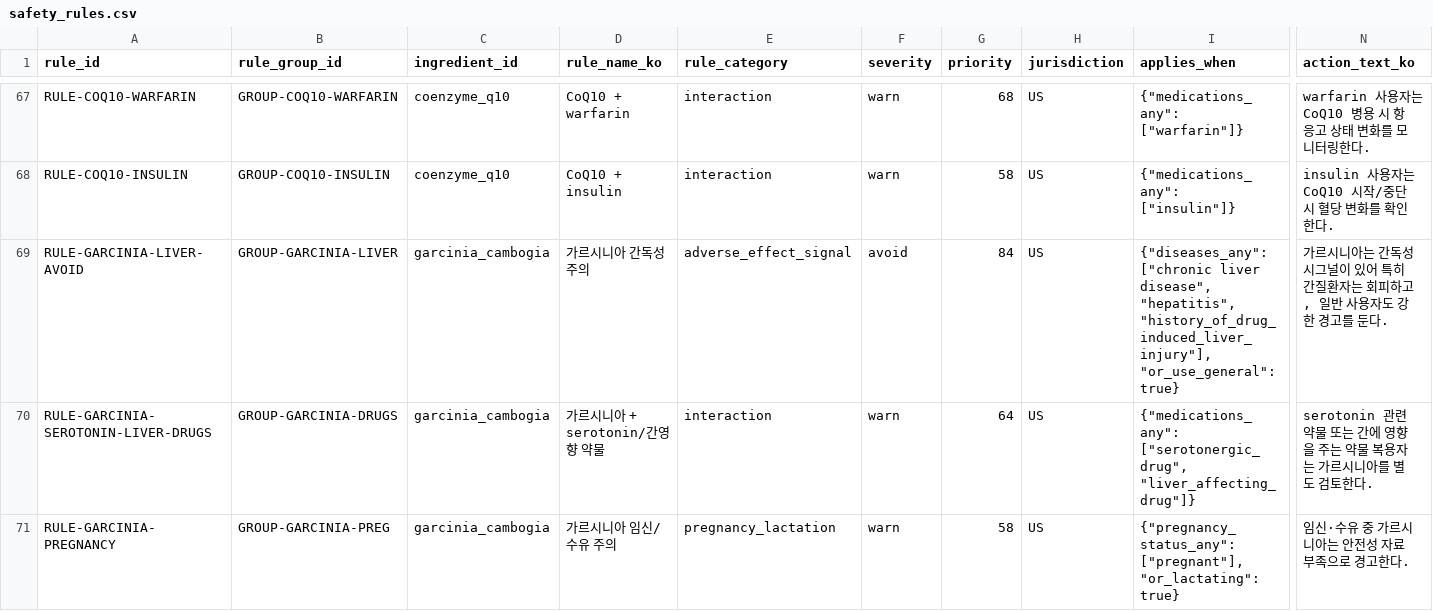
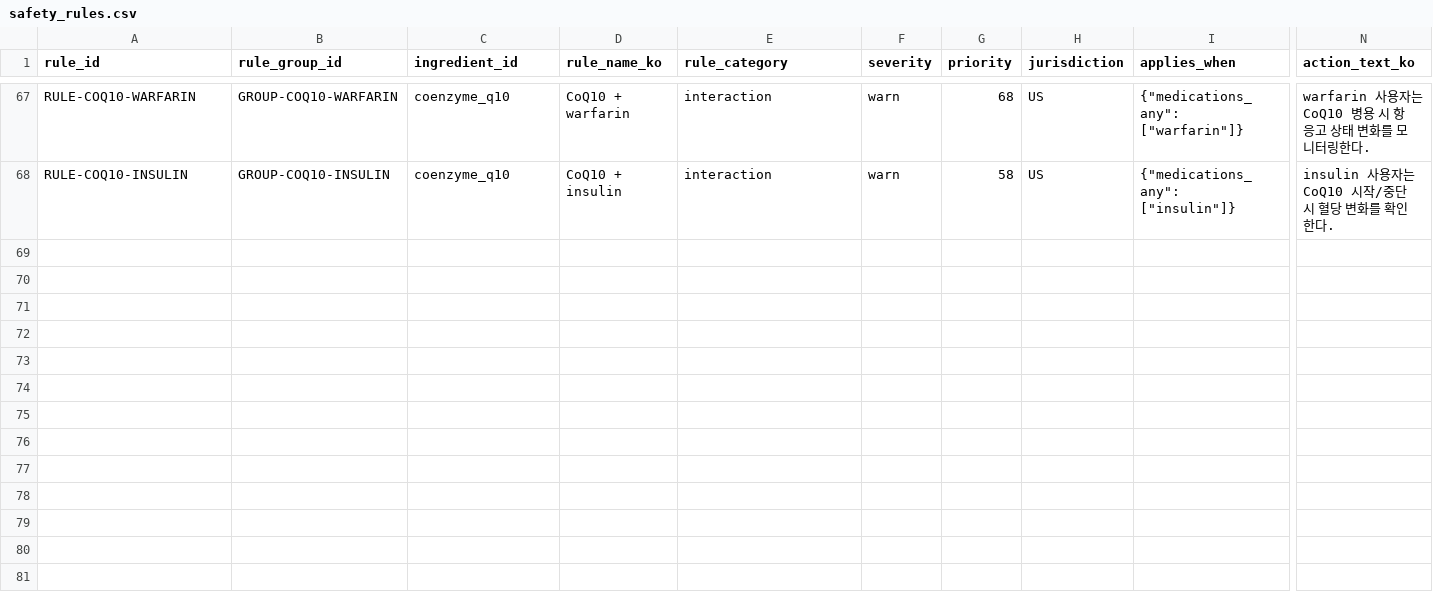
Before and after one commit to yeohj0710/nutrition-safety-engine, a CSV file: exports/safety_rules.csv, drawn as a sheet; only a part is shown, gaps mark what is left out; rows hold the shown columns only; the diff names each change by its address in the sheet, - before the commit and + after, or states it on an @@ line.

```diff
--- a/exports/safety_rules.csv
+++ b/exports/safety_rules.csv
-row 69: RULE-GARCINIA-LIVER-AVOID | GROUP-GARCINIA-LIVER | garcinia_cambogia | 가르시니아 간독성 주의 | adverse_effect_signal | avoid | 84 | US | {"diseases_any": ["chronic liver disease", "hepatitis", "history_of_drug_induced_liver_injury"], "or_use_general": true} | 가르시니아는 간독성 시그널이 있어 특히 간질환자는 회피하고, 일반 사용자도 강한 경고를 둔다.
-row 70: RULE-GARCINIA-SEROTONIN-LIVER-DRUGS | GROUP-GARCINIA-DRUGS | garcinia_cambogia | 가르시니아 + serotonin/간영향 약물 | interaction | warn | 64 | US | {"medications_any": ["serotonergic_drug", "liver_affecting_drug"]} | serotonin 관련 약물 또는 간에 영향을 주는 약물 복용자는 가르시니아를 별도 검토한다.
-row 71: RULE-GARCINIA-PREGNANCY | GROUP-GARCINIA-PREG | garcinia_cambogia | 가르시니아 임신/수유 주의 | pregnancy_lactation | warn | 58 | US | {"pregnancy_status_any": ["pregnant"], "or_lactating": true} | 임신·수유 중 가르시니아는 안전성 자료 부족으로 경고한다.
```
Also changed, not shown: exports/evidence_chunks.csv, exports/ingredients.csv, 19 other files.
